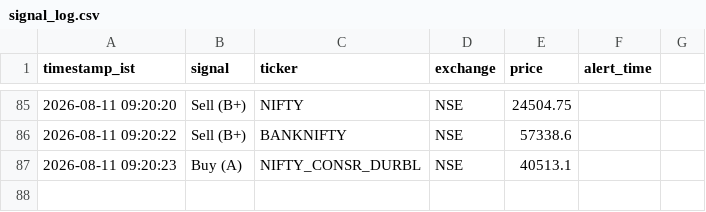
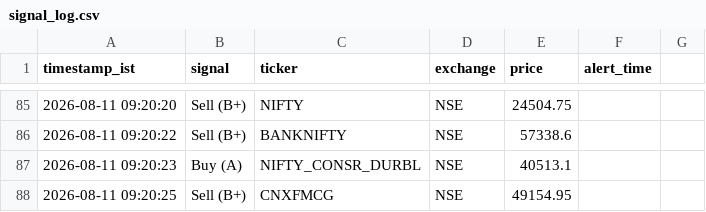
Before and after one commit to sisir6685/nse-alert-bot, a CSV file: loken_relay/signal_log.csv, drawn as a sheet; only a part is shown, gaps mark what is left out.

Commit message:
Log signal: Sell (B+) CNXFMCG [skip ci]

```diff
--- a/loken_relay/signal_log.csv
+++ b/loken_relay/signal_log.csv
@@ -87 +87,2 @@ timestamp_ist,signal,ticker,exchange,price,alert_time
 2026-08-11 09:20:23,Buy (A),NIFTY_CONSR_DURBL,NSE,40513.1
+2026-08-11 09:20:25,Sell (B+),CNXFMCG,NSE,49154.95
```
